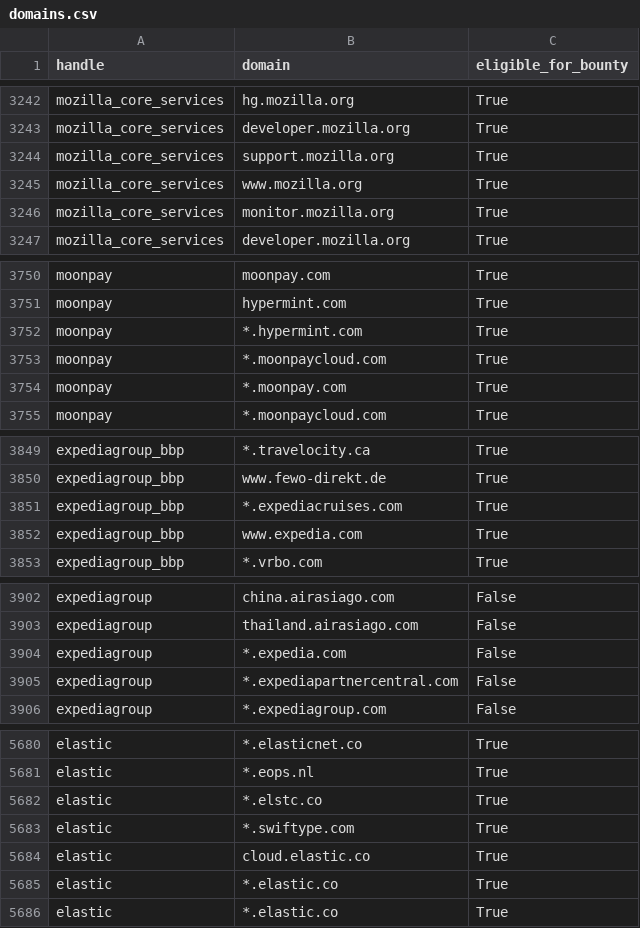
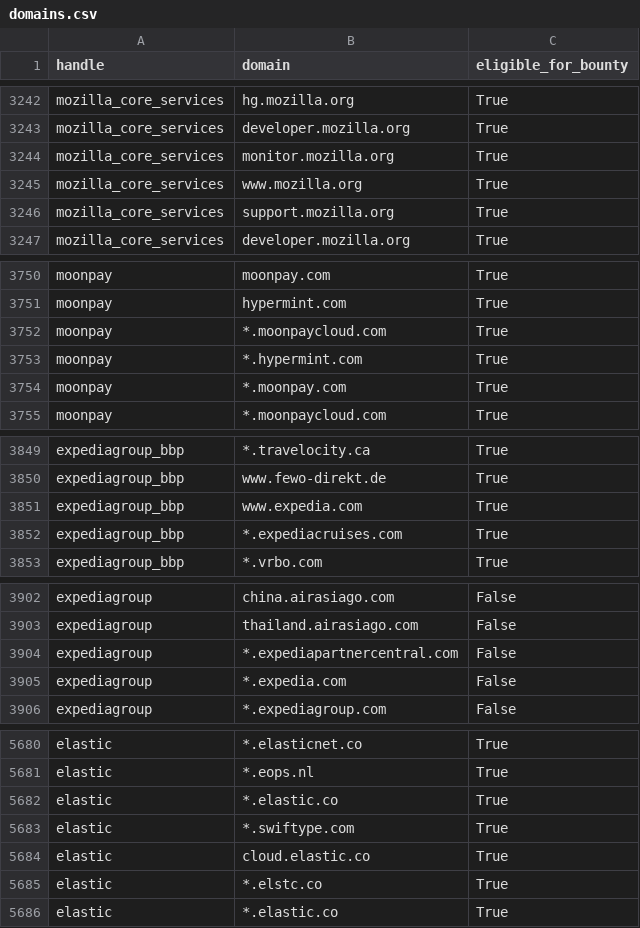
Before and after one commit to zhifana/h1domains, a CSV file: domains.csv, drawn as a sheet; only a part is shown, gaps mark what is left out; the diff covers the shown part only.

```diff
--- a/domains.csv
+++ b/domains.csv
@@ -3243,5 +3243,5 @@ mozilla_core_services,hg.mozilla.org,True
 mozilla_core_services,developer.mozilla.org,True
-mozilla_core_services,support.mozilla.org,True
-mozilla_core_services,www.mozilla.org,True
 mozilla_core_services,monitor.mozilla.org,True
+mozilla_core_services,www.mozilla.org,True
+mozilla_core_services,support.mozilla.org,True
 mozilla_core_services,developer.mozilla.org,True
@@ -3751,4 +3751,4 @@ moonpay,moonpay.com,True
 moonpay,hypermint.com,True
-moonpay,*.hypermint.com,True
-moonpay,*.moonpaycloud.com,True
+moonpay,*.moonpaycloud.com,True
+moonpay,*.hypermint.com,True
 moonpay,*.moonpay.com,True
@@ -3850,4 +3850,4 @@ expediagroup_bbp,*.travelocity.ca,True
 expediagroup_bbp,www.fewo-direkt.de,True
-expediagroup_bbp,*.expediacruises.com,True
-expediagroup_bbp,www.expedia.com,True
+expediagroup_bbp,www.expedia.com,True
+expediagroup_bbp,*.expediacruises.com,True
 expediagroup_bbp,*.vrbo.com,True
@@ -3903,4 +3903,4 @@ expediagroup,china.airasiago.com,False
 expediagroup,thailand.airasiago.com,False
-expediagroup,*.expedia.com,False
-expediagroup,*.expediapartnercentral.com,False
+expediagroup,*.expediapartnercentral.com,False
+expediagroup,*.expedia.com,False
 expediagroup,*.expediagroup.com,False
@@ -5681,6 +5681,6 @@ elastic,*.elasticnet.co,True
 elastic,*.eops.nl,True
-elastic,*.elstc.co,True
+elastic,*.elastic.co,True
 elastic,*.swiftype.com,True
 elastic,cloud.elastic.co,True
-elastic,*.elastic.co,True
+elastic,*.elstc.co,True
 elastic,*.elastic.co,True
```
Also changed, not shown: 38 moved rows and 11 edited cells elsewhere in this file, 3 other files.
